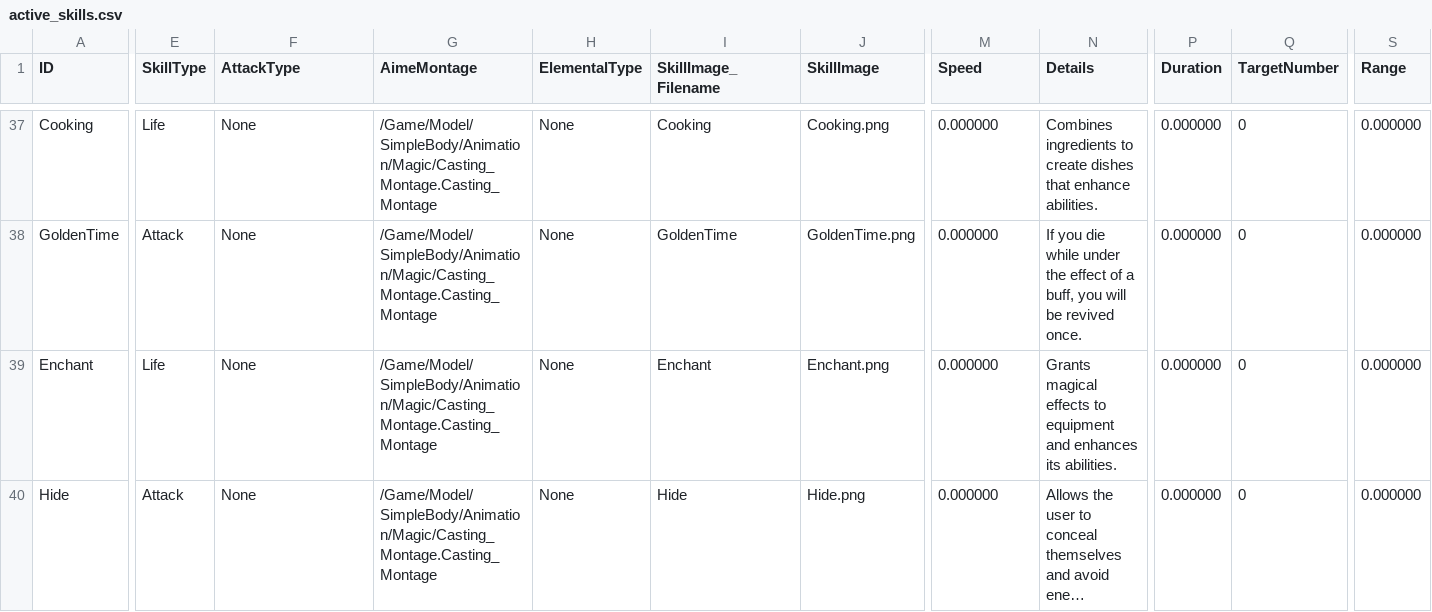
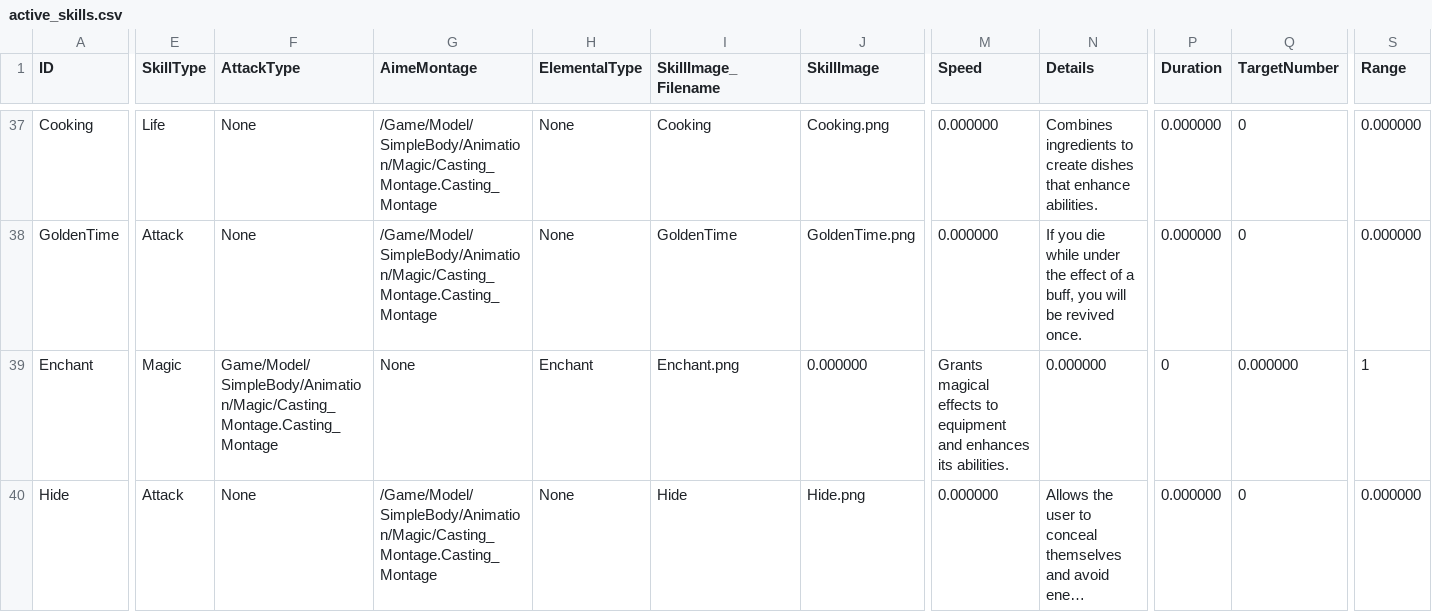
Before and after one commit to JoeyStickDev/JoeyStickDev.github.io, a CSV file: _data/active_skills.csv, drawn as a sheet; only a part is shown, gaps mark what is left out; long unchanged cells end in …; the diff covers the shown part only; the diff names each change by its address in the sheet, - before the commit and + after, or states it on an @@ line.

```diff
--- a/_data/active_skills.csv
+++ b/_data/active_skills.csv
-E39 (SkillType): Life
+E39 (SkillType): Magic
-F39 (AttackType): None
+F39 (AttackType): Game/Model/SimpleBody/Animation/Magic/Casting_Montage.Casting_Montage
-G39 (AimeMontage): /Game/Model/SimpleBody/Animation/Magic/Casting_Montage.Casting_Montage
+G39 (AimeMontage): None
-H39 (ElementalType): None
+H39 (ElementalType): Enchant
-I39 (SkillImage_Filename): Enchant
+I39 (SkillImage_Filename): Enchant.png
-J39 (SkillImage): Enchant.png
+J39 (SkillImage): 0.000000
-M39 (Speed): 0.000000
+M39 (Speed): Grants magical effects to equipment and enhances its abilities.
-N39 (Details): Grants magical effects to equipment and enhances its abilities.
+N39 (Details): 0.000000
-P39 (Duration): 0.000000
+P39 (Duration): 0
-Q39 (TargetNumber): 0
+Q39 (TargetNumber): 0.000000
-S39 (Range): 0.000000
+S39 (Range): 1
```
Also changed, not shown: 88 edited cells elsewhere in this file, 15 other files.
